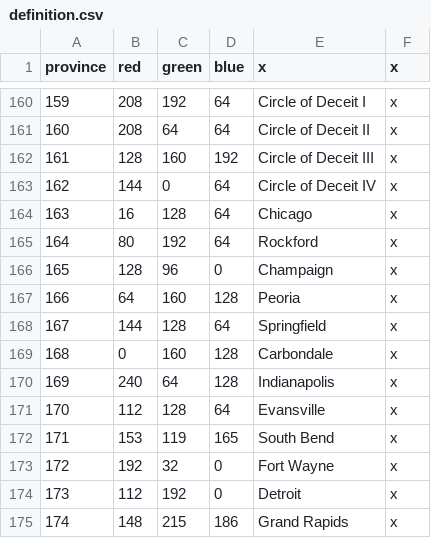
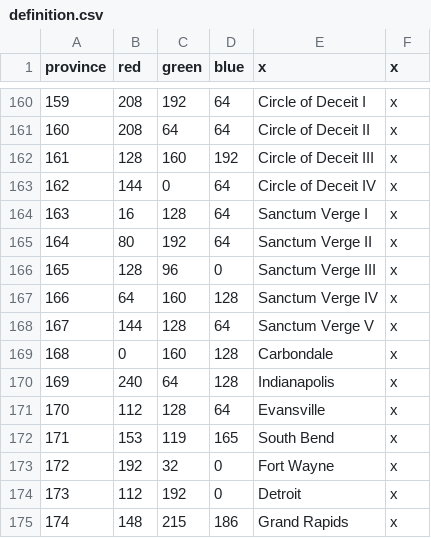
Before and after one commit to s-williams/Victoria-2-X, a CSV file: map/definition.csv, drawn as a sheet; only a part is shown, gaps mark what is left out.

```diff
--- a/map/definition.csv
+++ b/map/definition.csv
@@ -163,7 +163,7 @@ province;red;green;blue;x;x
 162;144;0;64;Circle of Deceit IV;x
-163;16;128;64;Chicago;x
-164;80;192;64;Rockford;x
-165;128;96;0;Champaign;x
-166;64;160;128;Peoria;x
-167;144;128;64;Springfield;x
+163;16;128;64;Sanctum Verge I;x
+164;80;192;64;Sanctum Verge II;x
+165;128;96;0;Sanctum Verge III;x
+166;64;160;128;Sanctum Verge IV;x
+167;144;128;64;Sanctum Verge V;x
 168;0;160;128;Carbondale;x
```
Also changed, not shown: localisation/map.csv, 8 other files.
